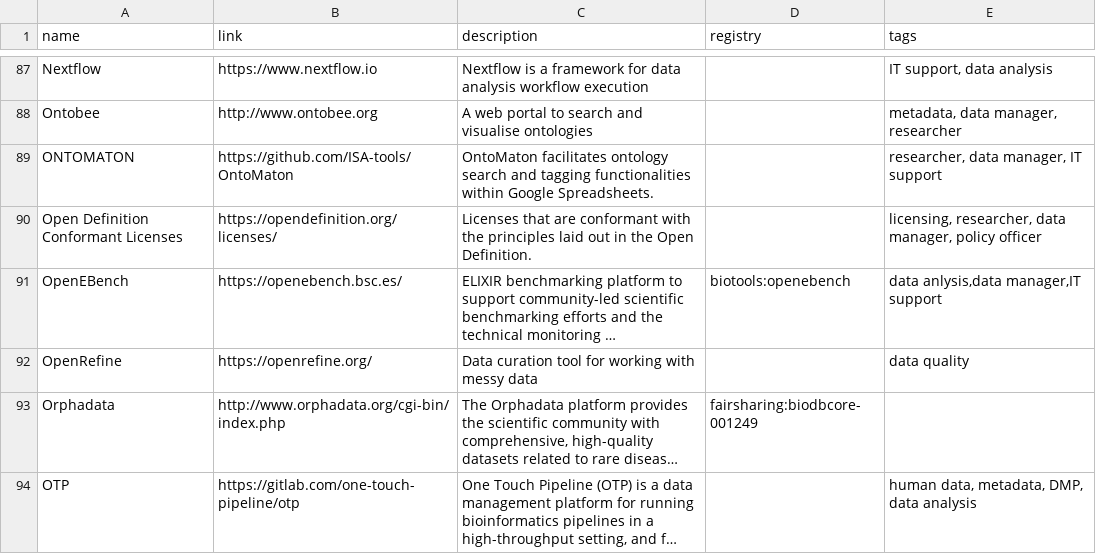
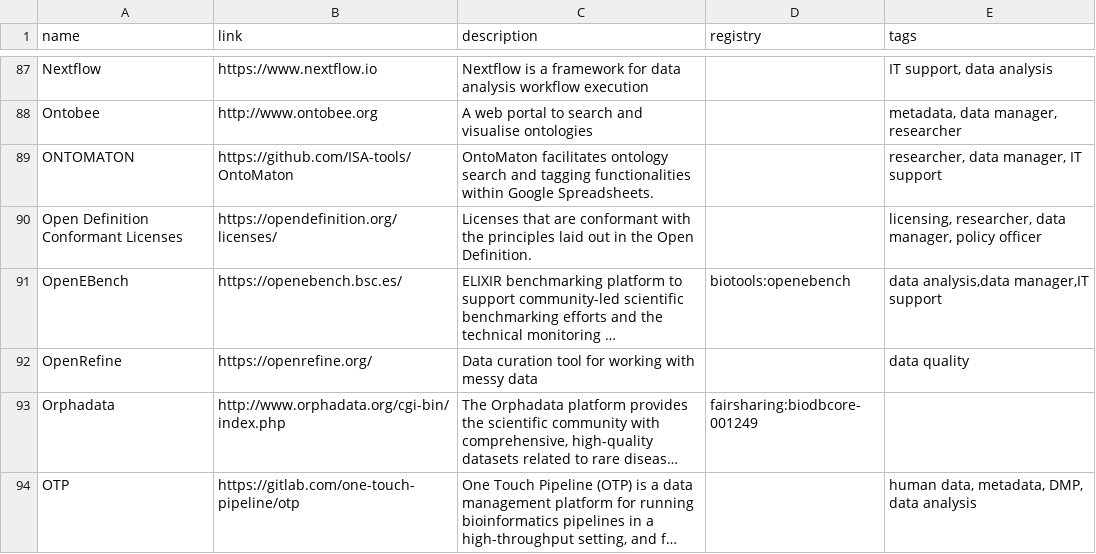
Before and after one commit to elixir-europe/rdmkit, a CSV file: _data/main_tool_and_resource_list.csv, drawn as a sheet; only a part is shown, gaps mark what is left out; long unchanged cells end in …; the diff names each change by its address in the sheet, - before the commit and + after, or states it on an @@ line.

Commit message:
Update main_tool_and_resource_list.csv

```diff
--- a/_data/main_tool_and_resource_list.csv
+++ b/_data/main_tool_and_resource_list.csv
-E91 (tags): data anlysis,data manager,IT support
+E91 (tags): data analysis,data manager,IT support
```
